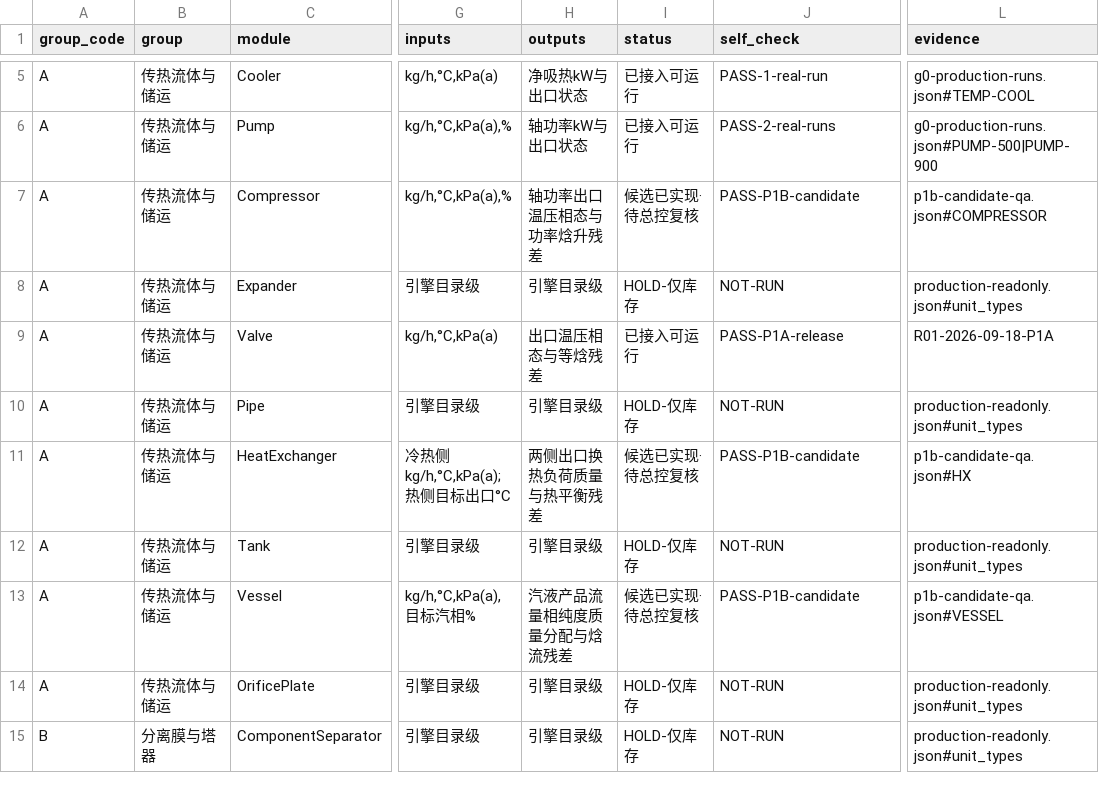
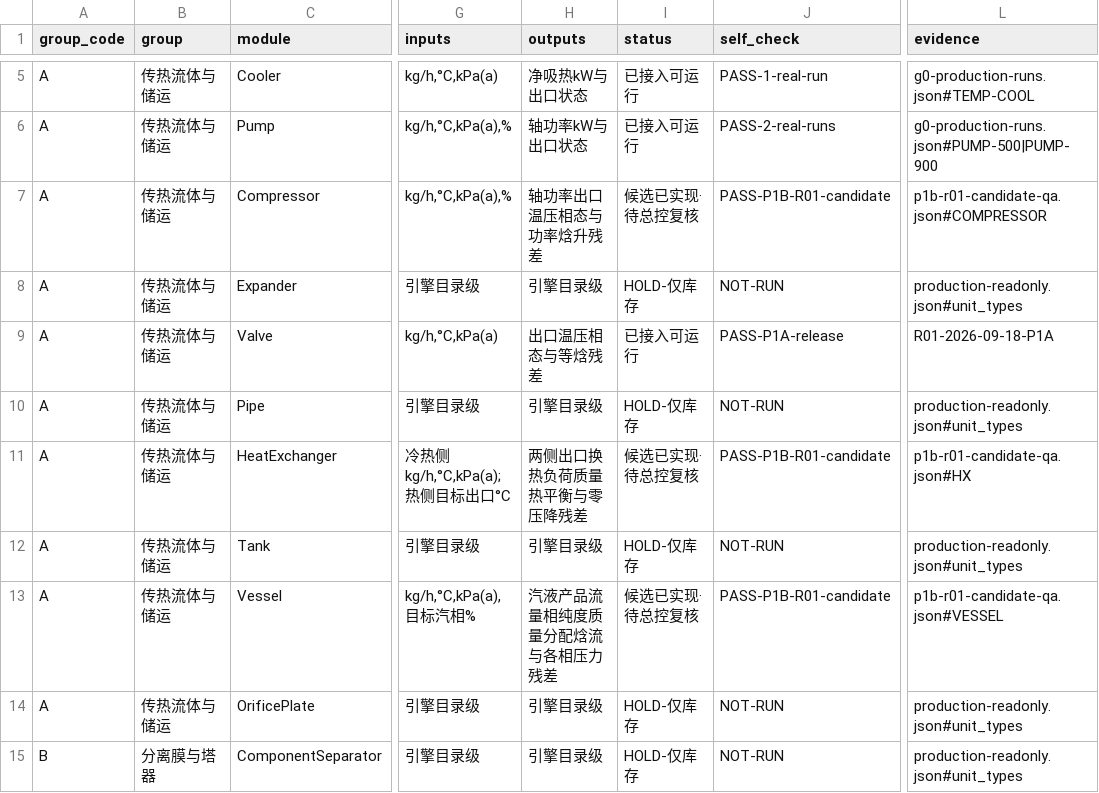
Before and after one commit to sunecom/ecop, a CSV file: docs/qa/capability-matrix.csv, drawn as a sheet; only a part is shown, gaps mark what is left out; the diff names each change by its address in the sheet, - before the commit and + after, or states it on an @@ line.

```diff
--- a/docs/qa/capability-matrix.csv
+++ b/docs/qa/capability-matrix.csv
-J7 (self_check): PASS-P1B-candidate
+J7 (self_check): PASS-P1B-R01-candidate
-L7 (evidence): p1b-candidate-qa.json#COMPRESSOR
+L7 (evidence): p1b-r01-candidate-qa.json#COMPRESSOR
-H11 (outputs): 两侧出口换热负荷质量与热平衡残差
+H11 (outputs): 两侧出口换热负荷质量热平衡与零压降残差
-J11 (self_check): PASS-P1B-candidate
+J11 (self_check): PASS-P1B-R01-candidate
-L11 (evidence): p1b-candidate-qa.json#HX
+L11 (evidence): p1b-r01-candidate-qa.json#HX
-H13 (outputs): 汽液产品流量相纯度质量分配与焓流残差
+H13 (outputs): 汽液产品流量相纯度质量分配焓流与各相压力残差
-J13 (self_check): PASS-P1B-candidate
+J13 (self_check): PASS-P1B-R01-candidate
-L13 (evidence): p1b-candidate-qa.json#VESSEL
+L13 (evidence): p1b-r01-candidate-qa.json#VESSEL
```
Also changed, not shown: 6 other files.
